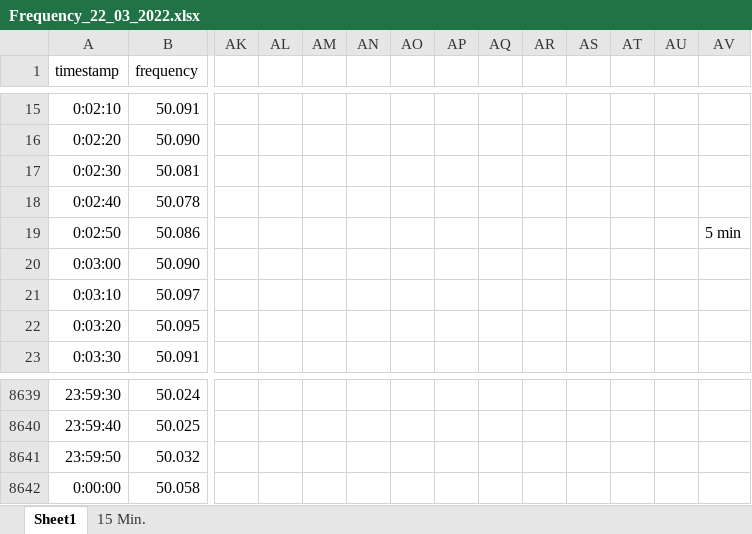
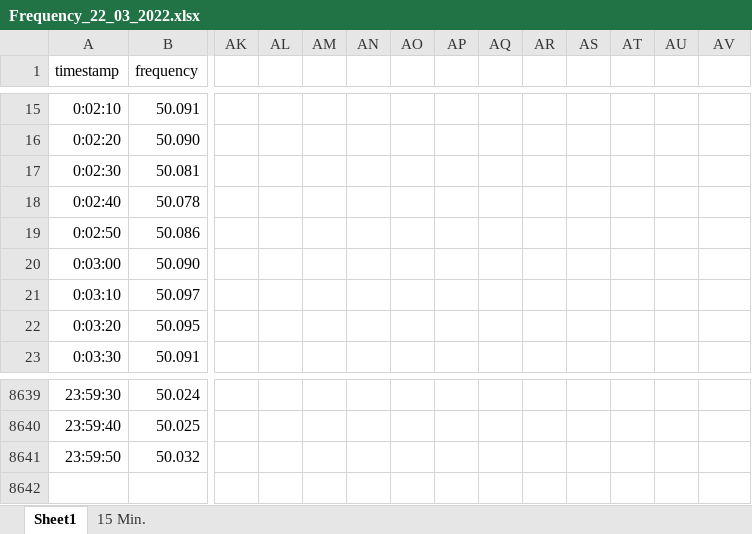
Before and after one commit to Akashv1507/Python-Training-Projects, an Excel workbook: Freq_Volt_Profile/Raw_Excels/Frequency_22_03_2022.xlsx, sheet Sheet1, drawn as a sheet; only a part is shown, gaps mark what is left out; values as stored, in another font and other column widths than the file's, no borders; rows hold the shown columns only; the diff names each change by its address in the sheet, - before the commit and + after, or states it on an @@ line.

Commit message:
raw_freq insertion done

```diff
--- a/Freq_Volt_Profile/Raw_Excels/Frequency_22_03_2022.xlsx (sheet Sheet1)
+++ b/Freq_Volt_Profile/Raw_Excels/Frequency_22_03_2022.xlsx (sheet Sheet1)
-AV19: 5 min
+AV19: (empty)
-row 8642: 0:00:00 | 50.058
```
Also changed, not shown: Freq_Volt_Profile/Raw_Excels/Frequency_23_03_2022.xlsx, Freq_Volt_Profile/Raw_Excels/Frequency_24_03_2022.xlsx, 6 other files.
